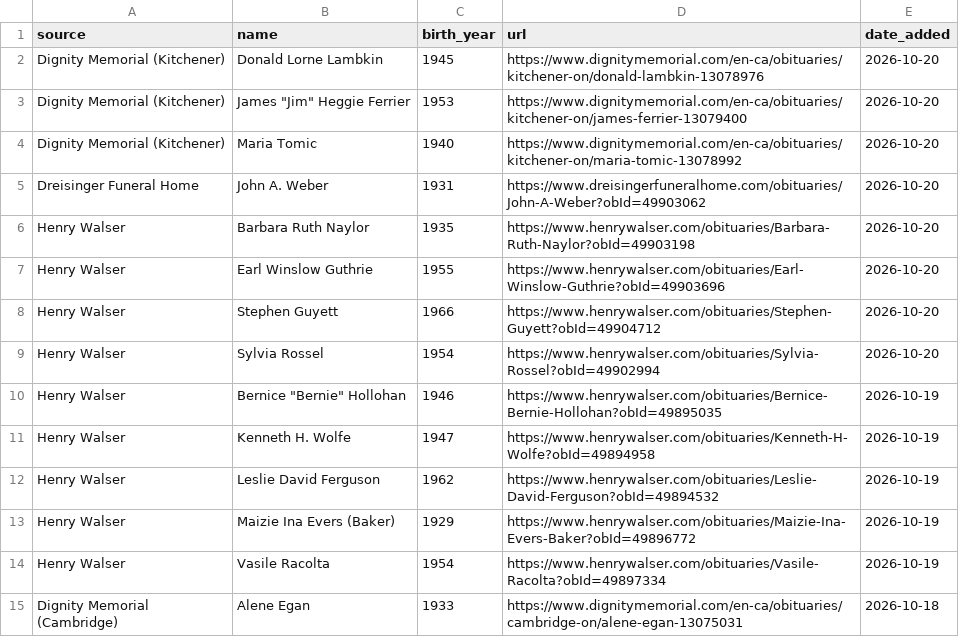
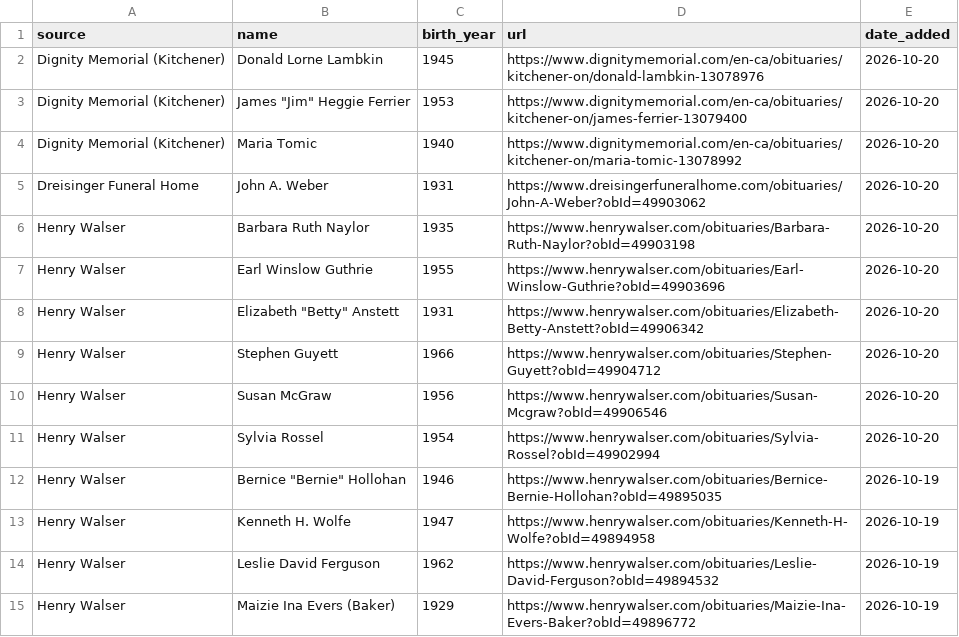
Before and after one commit to gpberber/waterloo-region-obituaries, a CSV file: data/obituaries.csv, drawn as a sheet; only a part is shown; the shorter side is filled out with more unchanged rows; the diff names each change by its address in the sheet, - before the commit and + after, or states it on an @@ line.

```diff
--- a/data/obituaries.csv
+++ b/data/obituaries.csv
+row 8: Henry Walser | Elizabeth "Betty" Anstett | 1931 | https://www.henrywalser.com/obituaries/Elizabeth-Betty-Anstett?obId=49906342 | 2026-10-20
+row 10: Henry Walser | Susan McGraw | 1956 | https://www.henrywalser.com/obituaries/Susan-Mcgraw?obId=49906546 | 2026-10-20
```
Also changed, not shown: 1 other file.
